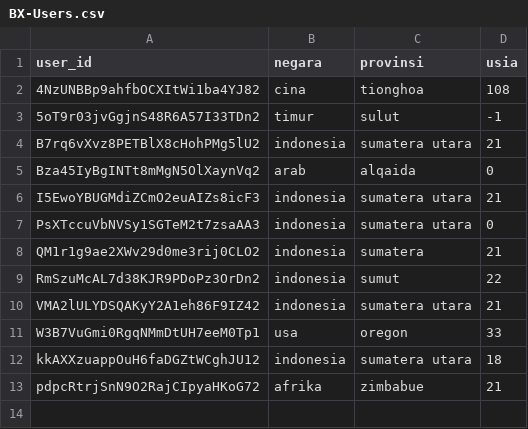
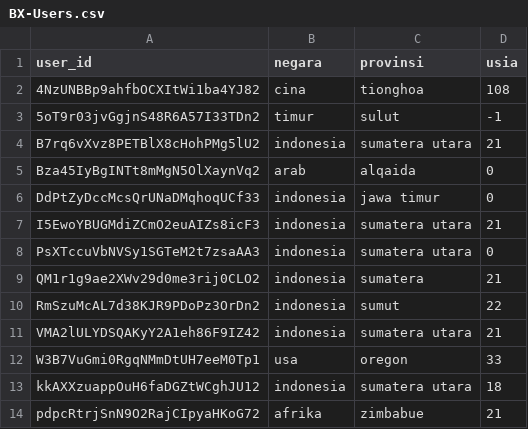
Before and after one commit to maroldragon/Zoker-Web, a CSV file: admin/algo/BX-Users.csv, drawn as a sheet; the diff names each change by its address in the sheet, - before the commit and + after, or states it on an @@ line.

```diff
--- a/admin/algo/BX-Users.csv
+++ b/admin/algo/BX-Users.csv
+row 6: DdPtZyDccMcsQrUNaDMqhoqUCf33 | indonesia | jawa timur | 0
```
Also changed, not shown: admin/algo/ratingPrediksi.csv, 4 other files.
